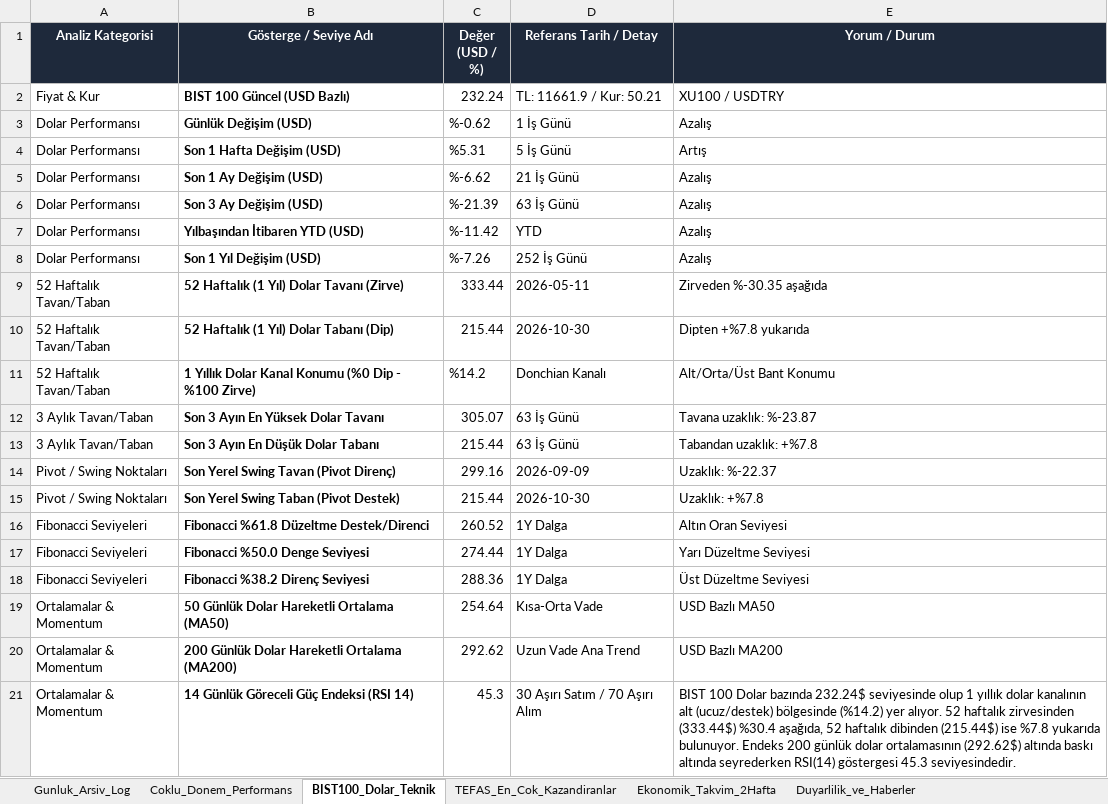
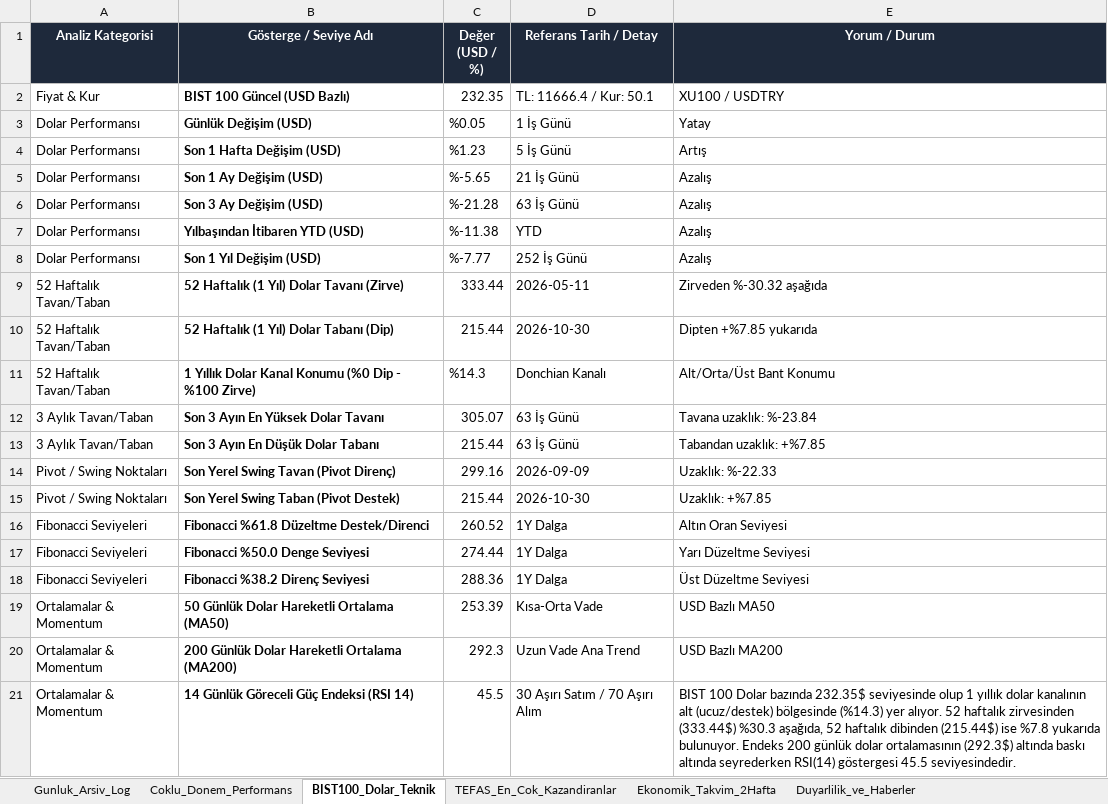
Before and after one commit to dorukcirit/DCfinans, an Excel workbook: docs/Finans_Veri_Tabani.xlsx, sheet BIST100_Dolar_Teknik, drawn as a sheet; values as stored, in another font and other column widths than the file's, no borders; the diff names each change by its address in the sheet, - before the commit and + after, or states it on an @@ line.

```diff
--- a/docs/Finans_Veri_Tabani.xlsx (sheet BIST100_Dolar_Teknik)
+++ b/docs/Finans_Veri_Tabani.xlsx (sheet BIST100_Dolar_Teknik)
-C2 (Değer (USD / %)): 232.24
+C2 (Değer (USD / %)): 232.35
-D2 (Referans Tarih / Detay): TL: 11661.9 / Kur: 50.21
+D2 (Referans Tarih / Detay): TL: 11666.4 / Kur: 50.1
-C3 (Değer (USD / %)): %-0.62
+C3 (Değer (USD / %)): %0.05
-E3 (Yorum / Durum): Azalış
+E3 (Yorum / Durum): Yatay
-C4 (Değer (USD / %)): %5.31
+C4 (Değer (USD / %)): %1.23
-C5 (Değer (USD / %)): %-6.62
+C5 (Değer (USD / %)): %-5.65
-C6 (Değer (USD / %)): %-21.39
+C6 (Değer (USD / %)): %-21.28
-C7 (Değer (USD / %)): %-11.42
+C7 (Değer (USD / %)): %-11.38
-C8 (Değer (USD / %)): %-7.26
+C8 (Değer (USD / %)): %-7.77
-E9 (Yorum / Durum): Zirveden %-30.35 aşağıda
+E9 (Yorum / Durum): Zirveden %-30.32 aşağıda
-E10 (Yorum / Durum): Dipten +%7.8 yukarıda
+E10 (Yorum / Durum): Dipten +%7.85 yukarıda
-C11 (Değer (USD / %)): %14.2
+C11 (Değer (USD / %)): %14.3
-E12 (Yorum / Durum): Tavana uzaklık: %-23.87
+E12 (Yorum / Durum): Tavana uzaklık: %-23.84
-E13 (Yorum / Durum): Tabandan uzaklık: +%7.8
+E13 (Yorum / Durum): Tabandan uzaklık: +%7.85
-E14 (Yorum / Durum): Uzaklık: %-22.37
+E14 (Yorum / Durum): Uzaklık: %-22.33
-E15 (Yorum / Durum): Uzaklık: +%7.8
+E15 (Yorum / Durum): Uzaklık: +%7.85
-C19 (Değer (USD / %)): 254.64
+C19 (Değer (USD / %)): 253.39
-C20 (Değer (USD / %)): 292.62
+C20 (Değer (USD / %)): 292.3
-C21 (Değer (USD / %)): 45.3
+C21 (Değer (USD / %)): 45.5
-E21 (Yorum / Durum): …Dolar bazında 232.24$ seviyesinde olup 1 yıllık dolar kanalının alt (ucuz/destek) bölgesinde (%14.2) yer alıyor. 52 haftalık zirvesinden (333.44$) %30.4 aşağıda, 52 haftalık dibinden (215.44$) ise %7.8 yukarıda bulunuyor. Endeks 200 günlük dolar ortalamasının (292.62$) altında baskı altında seyrederken RSI(14) göstergesi 45.3 seviyesindedir.
+E21 (Yorum / Durum): …Dolar bazında 232.35$ seviyesinde olup 1 yıllık dolar kanalının alt (ucuz/destek) bölgesinde (%14.3) yer alıyor. 52 haftalık zirvesinden (333.44$) %30.3 aşağıda, 52 haftalık dibinden (215.44$) ise %7.8 yukarıda bulunuyor. Endeks 200 günlük dolar ortalamasının (292.3$) altında baskı altında seyrederken RSI(14) göstergesi 45.5 seviyesindedir.
```
Also changed, not shown: sheet Coklu_Donem_Performans, sheet Duyarlilik_ve_Haberler, sheet Ekonomik_Takvim_2Hafta, sheet Gunluk_Arsiv_Log, raporlar/Finans_Veri_Tabani.xlsx, 7 other files.
